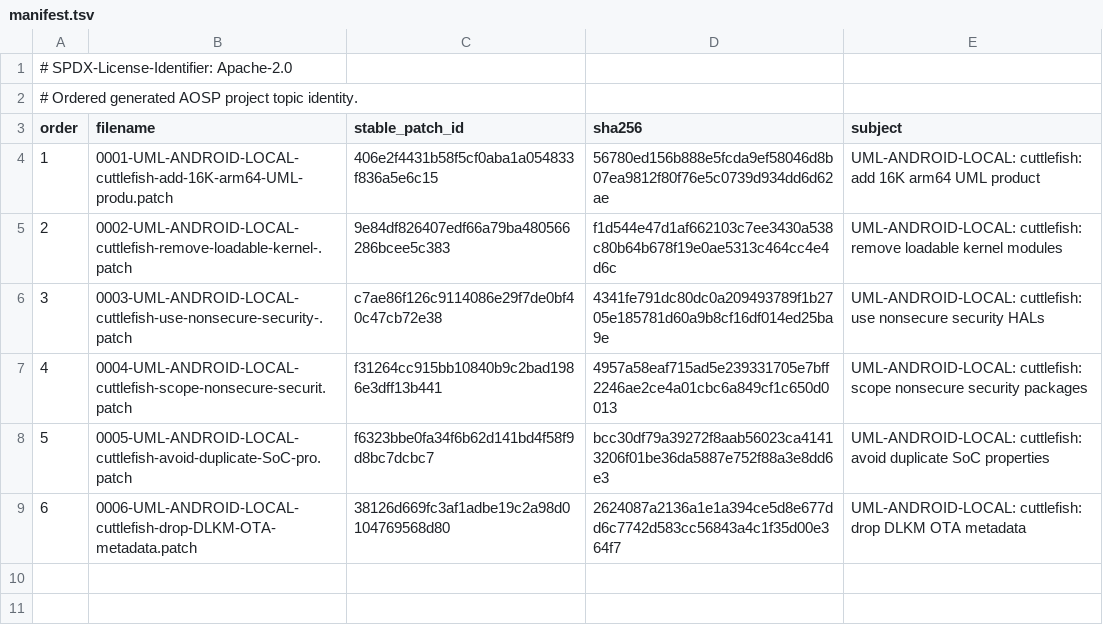
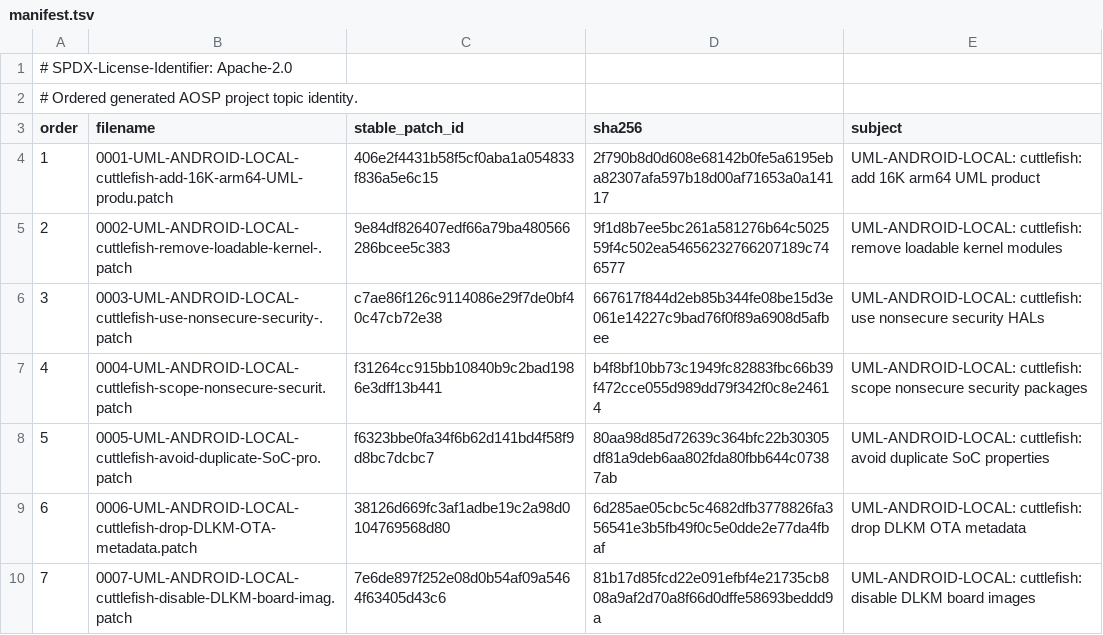
Before and after one commit to 1972nollus/Kernarium, a TSV file: android/aosp-17/patches/projects/p0001/series/manifest.tsv, drawn as a sheet.

Commit message:
android: disable DLKM board images

```diff
--- a/android/aosp-17/patches/projects/p0001/series/manifest.tsv
+++ b/android/aosp-17/patches/projects/p0001/series/manifest.tsv
@@ -3,7 +3,8 @@
 order	filename	stable_patch_id	sha256	subject
-1	0001-UML-ANDROID-LOCAL-cuttlefish-add-16K-arm64-UML-produ.patch	406e2f4431b58f5cf0aba1a054833f836a5e6c15	56780ed156b888e5fcda9ef58046d8b07ea9812f80f76e5c0739d934dd6d62ae	UML-ANDROID-LOCAL: cuttlefish: add 16K arm64 UML product
-2	0002-UML-ANDROID-LOCAL-cuttlefish-remove-loadable-kernel-.patch	9e84df826407edf66a79ba480566286bcee5c383	f1d544e47d1af662103c7ee3430a538c80b64b678f19e0ae5313c464cc4e4d6c	UML-ANDROID-LOCAL: cuttlefish: remove loadable kernel modules
-3	0003-UML-ANDROID-LOCAL-cuttlefish-use-nonsecure-security-.patch	c7ae86f126c9114086e29f7de0bf40c47cb72e38	4341fe791dc80dc0a209493789f1b2705e185781d60a9b8cf16df014ed25ba9e	UML-ANDROID-LOCAL: cuttlefish: use nonsecure security HALs
-4	0004-UML-ANDROID-LOCAL-cuttlefish-scope-nonsecure-securit.patch	f31264cc915bb10840b9c2bad1986e3dff13b441	4957a58eaf715ad5e239331705e7bff2246ae2ce4a01cbc6a849cf1c650d0013	UML-ANDROID-LOCAL: cuttlefish: scope nonsecure security packages
-5	0005-UML-ANDROID-LOCAL-cuttlefish-avoid-duplicate-SoC-pro.patch	f6323bbe0fa34f6b62d141bd4f58f9d8bc7dcbc7	bcc30df79a39272f8aab56023ca41413206f01be36da5887e752f88a3e8dd6e3	UML-ANDROID-LOCAL: cuttlefish: avoid duplicate SoC properties
-6	0006-UML-ANDROID-LOCAL-cuttlefish-drop-DLKM-OTA-metadata.patch	38126d669fc3af1adbe19c2a98d0104769568d80	2624087a2136a1e1a394ce5d8e677dd6c7742d583cc56843a4c1f35d00e364f7	UML-ANDROID-LOCAL: cuttlefish: drop DLKM OTA metadata
+1	0001-UML-ANDROID-LOCAL-cuttlefish-add-16K-arm64-UML-produ.patch	406e2f4431b58f5cf0aba1a054833f836a5e6c15	2f790b8d0d608e68142b0fe5a6195eba82307afa597b18d00af71653a0a14117	UML-ANDROID-LOCAL: cuttlefish: add 16K arm64 UML product
+2	0002-UML-ANDROID-LOCAL-cuttlefish-remove-loadable-kernel-.patch	9e84df826407edf66a79ba480566286bcee5c383	9f1d8b7ee5bc261a581276b64c502559f4c502ea54656232766207189c746577	UML-ANDROID-LOCAL: cuttlefish: remove loadable kernel modules
+3	0003-UML-ANDROID-LOCAL-cuttlefish-use-nonsecure-security-.patch	c7ae86f126c9114086e29f7de0bf40c47cb72e38	667617f844d2eb85b344fe08be15d3e061e14227c9bad76f0f89a6908d5afbee	UML-ANDROID-LOCAL: cuttlefish: use nonsecure security HALs
+4	0004-UML-ANDROID-LOCAL-cuttlefish-scope-nonsecure-securit.patch	f31264cc915bb10840b9c2bad1986e3dff13b441	b4f8bf10bb73c1949fc82883fbc66b39f472cce055d989dd79f342f0c8e24614	UML-ANDROID-LOCAL: cuttlefish: scope nonsecure security packages
+5	0005-UML-ANDROID-LOCAL-cuttlefish-avoid-duplicate-SoC-pro.patch	f6323bbe0fa34f6b62d141bd4f58f9d8bc7dcbc7	80aa98d85d72639c364bfc22b30305df81a9deb6aa802fda80fbb644c07387ab	UML-ANDROID-LOCAL: cuttlefish: avoid duplicate SoC properties
+6	0006-UML-ANDROID-LOCAL-cuttlefish-drop-DLKM-OTA-metadata.patch	38126d669fc3af1adbe19c2a98d0104769568d80	6d285ae05cbc5c4682dfb3778826fa356541e3b5fb49f0c5e0dde2e77da4fbaf	UML-ANDROID-LOCAL: cuttlefish: drop DLKM OTA metadata
+7	0007-UML-ANDROID-LOCAL-cuttlefish-disable-DLKM-board-imag.patch	7e6de897f252e08d0b54af09a5464f63405d43c6	81b17d85fcd22e091efbf4e21735cb808a9af2d70a8f66d0dffe58693beddd9a	UML-ANDROID-LOCAL: cuttlefish: disable DLKM board images
```
Also changed, not shown: android/aosp-17/patches/projects.tsv, 10 other files.
